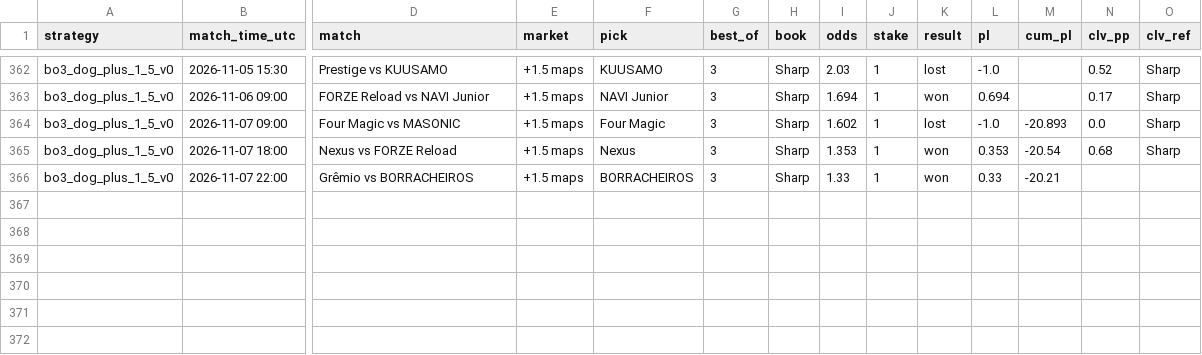
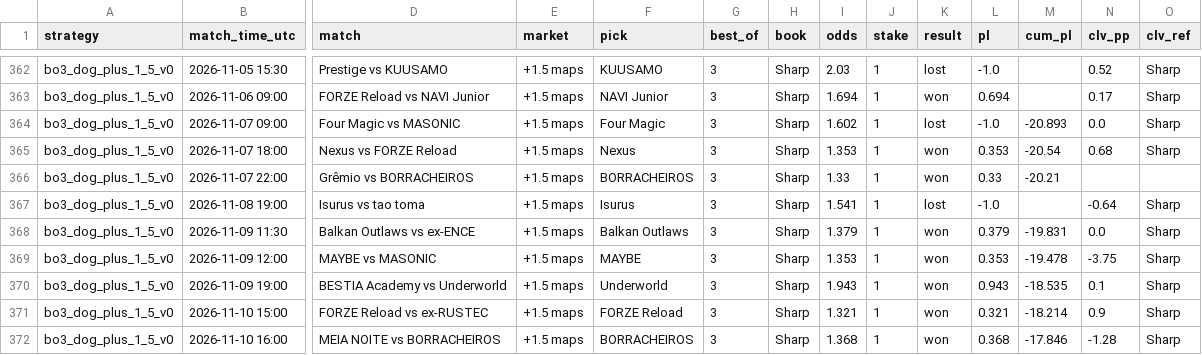
Before and after one commit to hyprcs/cs2hub, a CSV file: strategies/data/bo3_dog_plus_1_5_v0.csv, drawn as a sheet; only a part is shown, gaps mark what is left out; rows hold the shown columns only; the diff names each change by its address in the sheet, - before the commit and + after, or states it on an @@ line.

```diff
--- a/strategies/data/bo3_dog_plus_1_5_v0.csv
+++ b/strategies/data/bo3_dog_plus_1_5_v0.csv
+row 367: bo3_dog_plus_1_5_v0 | 2026-11-08 19:00 | Isurus vs tao toma | +1.5 maps | Isurus | 3 | Sharp | 1.541 | 1 | lost | -1.0 |  | -0.64 | Sharp
+row 368: bo3_dog_plus_1_5_v0 | 2026-11-09 11:30 | Balkan Outlaws vs ex-ENCE | +1.5 maps | Balkan Outlaws | 3 | Sharp | 1.379 | 1 | won | 0.379 | -19.831 | 0.0 | Sharp
+row 369: bo3_dog_plus_1_5_v0 | 2026-11-09 12:00 | MAYBE vs MASONIC | +1.5 maps | MAYBE | 3 | Sharp | 1.353 | 1 | won | 0.353 | -19.478 | -3.75 | Sharp
+row 370: bo3_dog_plus_1_5_v0 | 2026-11-09 19:00 | BESTIA Academy vs Underworld | +1.5 maps | Underworld | 3 | Sharp | 1.943 | 1 | won | 0.943 | -18.535 | 0.1 | Sharp
+row 371: bo3_dog_plus_1_5_v0 | 2026-11-10 15:00 | FORZE Reload vs ex-RUSTEC | +1.5 maps | FORZE Reload | 3 | Sharp | 1.321 | 1 | won | 0.321 | -18.214 | 0.9 | Sharp
+row 372: bo3_dog_plus_1_5_v0 | 2026-11-10 16:00 | MEIA NOITE vs BORRACHEIROS | +1.5 maps | BORRACHEIROS | 3 | Sharp | 1.368 | 1 | won | 0.368 | -17.846 | -1.28 | Sharp
```
Also changed, not shown: picks/data/summary.csv, strategies/data/bo3_dog_plus_1_5_bookC_v0.csv, 12 other files.
